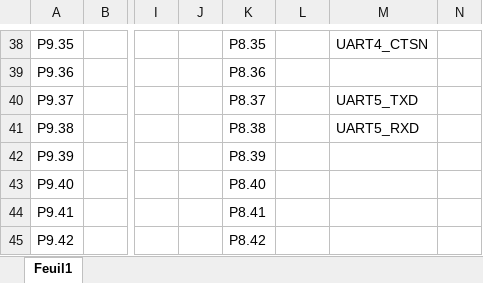
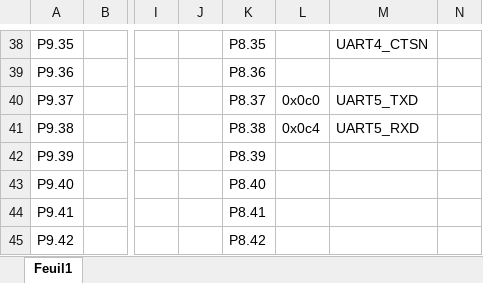
Before and after one commit to exmachina-dev/eisa-electronics, an Excel workbook: ArmazCape/Rev B2/doc/ArmazCape Pinout - Rev B2.xlsx, sheet Feuil1, drawn as a sheet; only a part is shown, gaps mark what is left out; values as stored, in another font and other column widths than the file's, no borders; conditional formats not drawn; the diff names each change by its address in the sheet, - before the commit and + after, or states it on an @@ line.

```diff
--- a/ArmazCape/Rev B2/doc/ArmazCape Pinout - Rev B2.xlsx (sheet Feuil1)
+++ b/ArmazCape/Rev B2/doc/ArmazCape Pinout - Rev B2.xlsx (sheet Feuil1)
-L40: (empty)
+L40: 0x0c0
-L41: (empty)
+L41: 0x0c4
```
Also changed, not shown: 16 other files.
